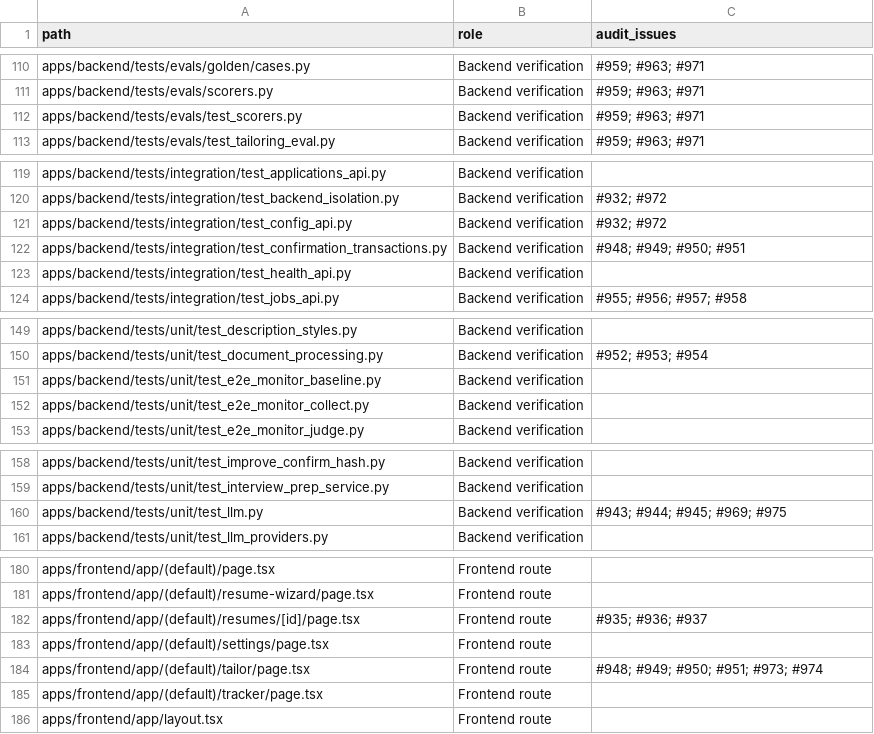
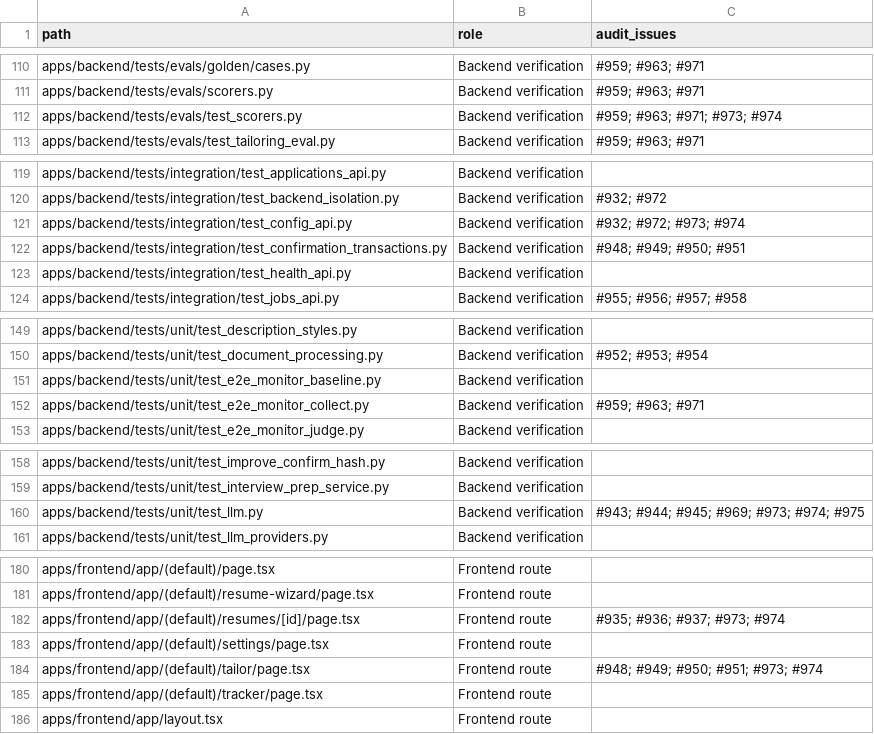
Before and after one commit to itsbrex/Resume-Matcher, a CSV file: docs/agent/architecture/reliability-file-inventory.csv, drawn as a sheet; only a part is shown, gaps mark what is left out; the diff covers the shown part only.

```diff
--- a/docs/agent/architecture/reliability-file-inventory.csv
+++ b/docs/agent/architecture/reliability-file-inventory.csv
@@ -111,3 +111,3 @@ apps/backend/tests/evals/golden/cases.py,Backend verification,#959; #963; #971
 apps/backend/tests/evals/scorers.py,Backend verification,#959; #963; #971
-apps/backend/tests/evals/test_scorers.py,Backend verification,#959; #963; #971
+apps/backend/tests/evals/test_scorers.py,Backend verification,#959; #963; #971; #973; #974
 apps/backend/tests/evals/test_tailoring_eval.py,Backend verification,#959; #963; #971
@@ -120,3 +120,3 @@ apps/backend/tests/integration/test_applications_api.py,Backend verification,
 apps/backend/tests/integration/test_backend_isolation.py,Backend verification,#932; #972
-apps/backend/tests/integration/test_config_api.py,Backend verification,#932; #972
+apps/backend/tests/integration/test_config_api.py,Backend verification,#932; #972; #973; #974
 apps/backend/tests/integration/test_confirmation_transactions.py,Backend verification,#948; #949; #950; #951
@@ -151,3 +151,3 @@ apps/backend/tests/unit/test_document_processing.py,Backend verification,#952; #
 apps/backend/tests/unit/test_e2e_monitor_baseline.py,Backend verification,
-apps/backend/tests/unit/test_e2e_monitor_collect.py,Backend verification,
+apps/backend/tests/unit/test_e2e_monitor_collect.py,Backend verification,#959; #963; #971
 apps/backend/tests/unit/test_e2e_monitor_judge.py,Backend verification,
@@ -159,3 +159,3 @@ apps/backend/tests/unit/test_improve_confirm_hash.py,Backend verification,
 apps/backend/tests/unit/test_interview_prep_service.py,Backend verification,
-apps/backend/tests/unit/test_llm.py,Backend verification,#943; #944; #945; #969; #975
+apps/backend/tests/unit/test_llm.py,Backend verification,#943; #944; #945; #969; #973; #974; #975
 apps/backend/tests/unit/test_llm_providers.py,Backend verification,
@@ -181,3 +181,3 @@ apps/frontend/app/(default)/page.tsx,Frontend route,
 apps/frontend/app/(default)/resume-wizard/page.tsx,Frontend route,
-apps/frontend/app/(default)/resumes/[id]/page.tsx,Frontend route,#935; #936; #937
+apps/frontend/app/(default)/resumes/[id]/page.tsx,Frontend route,#935; #936; #937; #973; #974
 apps/frontend/app/(default)/settings/page.tsx,Frontend route,
```
Also changed, not shown: 1 added row and 17 edited cells elsewhere in this file, 1 other file.
